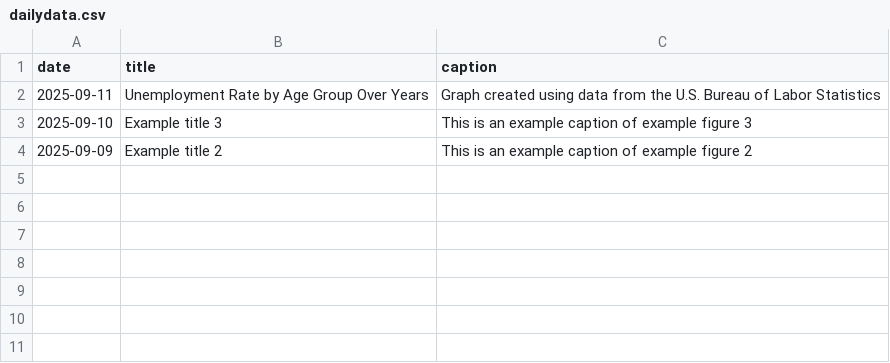
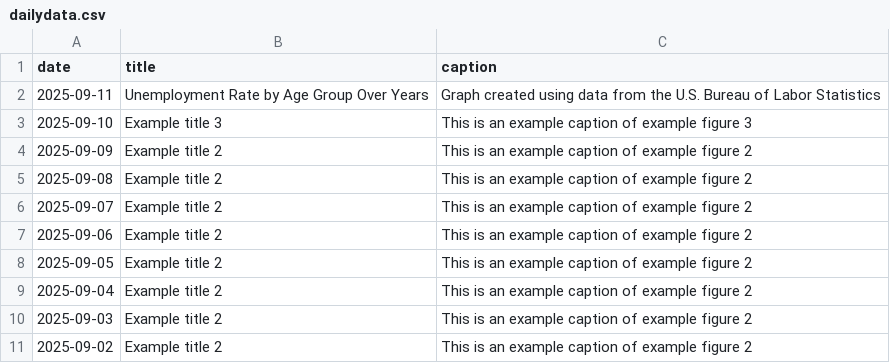
Before and after one commit to contactdailydata-spec/dailydata, a CSV file: dailydata.csv, drawn as a sheet.

Commit message:
Updating csv file

```diff
--- a/dailydata.csv
+++ b/dailydata.csv
@@ -4 +4,8 @@ date,title,caption
 2025-09-09,Example title 2,This is an example caption of example figure 2
+2025-09-08,Example title 2,This is an example caption of example figure 2
+2025-09-07,Example title 2,This is an example caption of example figure 2
+2025-09-06,Example title 2,This is an example caption of example figure 2
+2025-09-05,Example title 2,This is an example caption of example figure 2
+2025-09-04,Example title 2,This is an example caption of example figure 2
+2025-09-03,Example title 2,This is an example caption of example figure 2
+2025-09-02,Example title 2,This is an example caption of example figure 2
```
